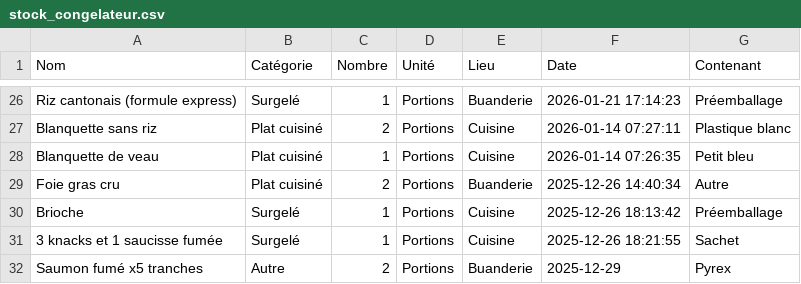
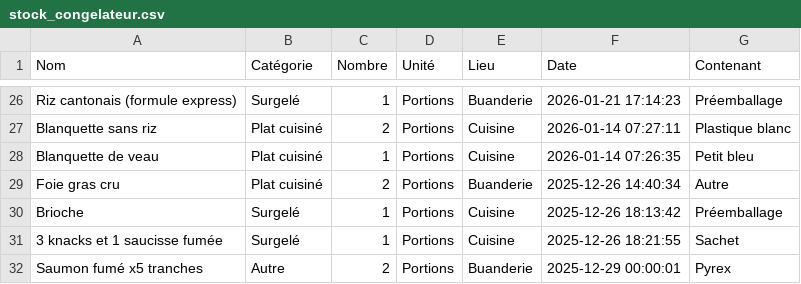
Before and after one commit to stephane0254-png/Congelateurs, a CSV file: stock_congelateur.csv, drawn as a sheet; only a part is shown, gaps mark what is left out.

Commit message:
Fix timestamp format for smoked salmon entry

```diff
--- a/stock_congelateur.csv
+++ b/stock_congelateur.csv
@@ -31,2 +31,2 @@ Brioche,Surgelé,1,Portions,Cuisine,2025-12-26 18:13:42,Préemballage
 3 knacks et 1 saucisse fumée,Surgelé,1,Portions,Cuisine,2025-12-26 18:21:55,Sachet
-Saumon fumé x5 tranches,Autre,2,Portions,Buanderie,2025-12-29,Pyrex
+Saumon fumé x5 tranches,Autre,2,Portions,Buanderie,2025-12-29 00:00:01,Pyrex
```
